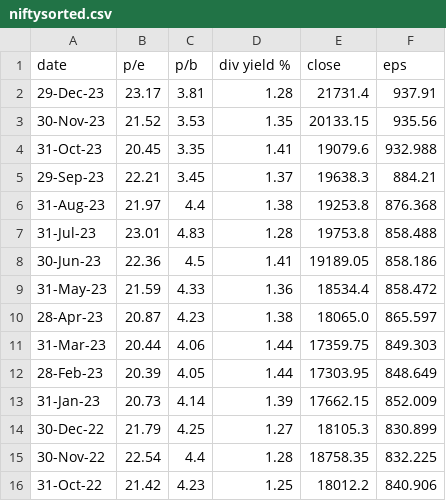
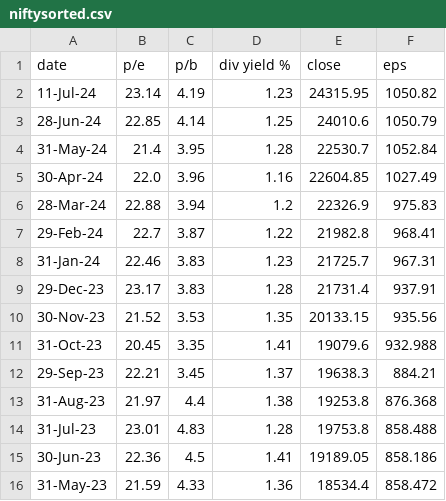
Before and after one commit to gayandip/niffy, a CSV file: niftysorted.csv, drawn as a sheet; only a part is shown; the shorter side is filled out with more unchanged rows.

```diff
--- a/niftysorted.csv
+++ b/niftysorted.csv
@@ -1,3 +1,10 @@
 date,p/e,p/b,div yield %,close,eps
-29-Dec-23,23.17,3.81,1.28,21731.4,937.91
+11-Jul-24,23.14,4.19,1.23,24315.95,1050.82
+28-Jun-24,22.85,4.14,1.25,24010.6,1050.79
+31-May-24,21.4,3.95,1.28,22530.7,1052.84
+30-Apr-24,22.0,3.96,1.16,22604.85,1027.49
+28-Mar-24,22.88,3.94,1.2,22326.9,975.83
+29-Feb-24,22.7,3.87,1.22,21982.8,968.41
+31-Jan-24,22.46,3.83,1.23,21725.7,967.31
+29-Dec-23,23.17,3.83,1.28,21731.4,937.91
 30-Nov-23,21.52,3.53,1.35,20133.15,935.56
```
Also changed, not shown: newnifty.csv, 3 other files.
